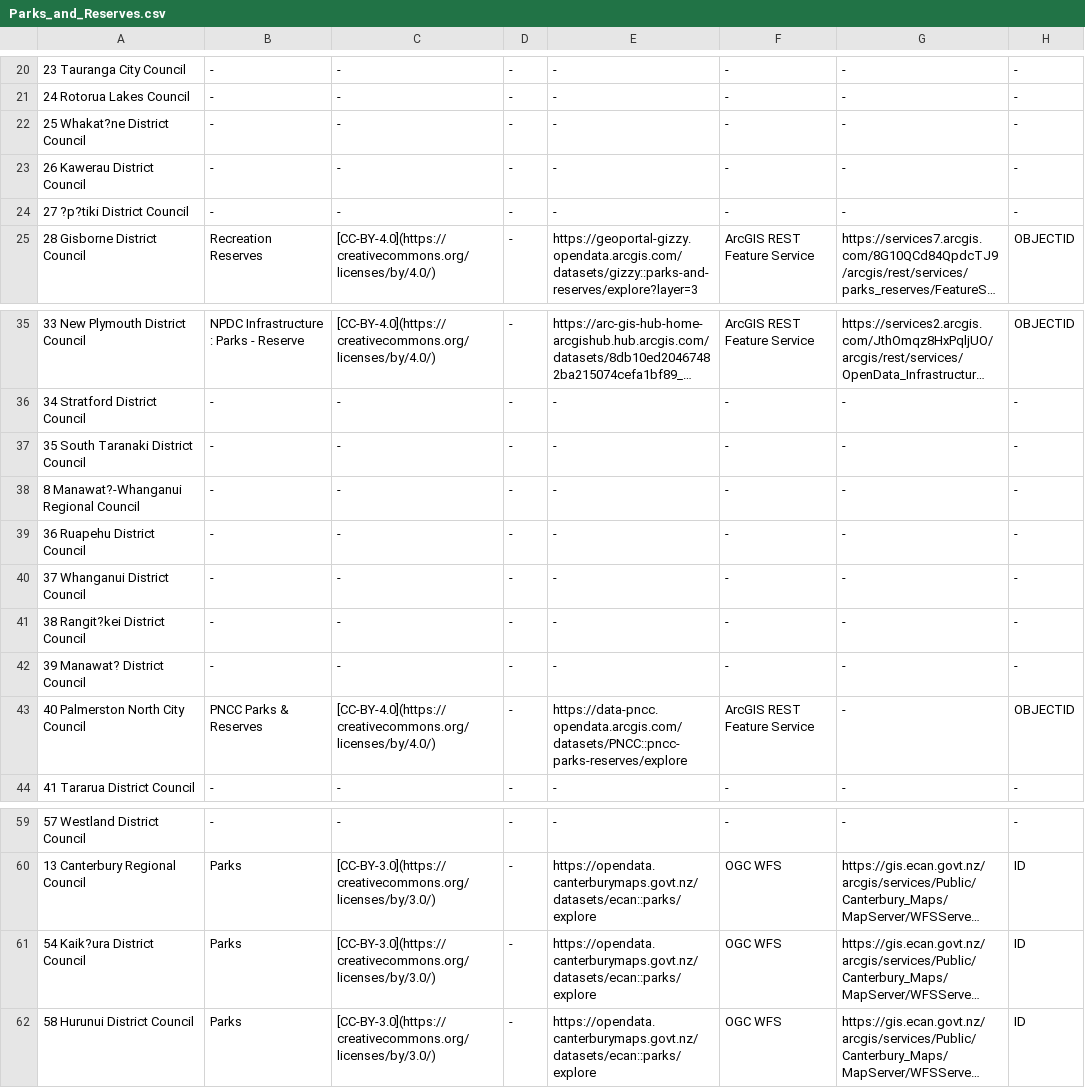
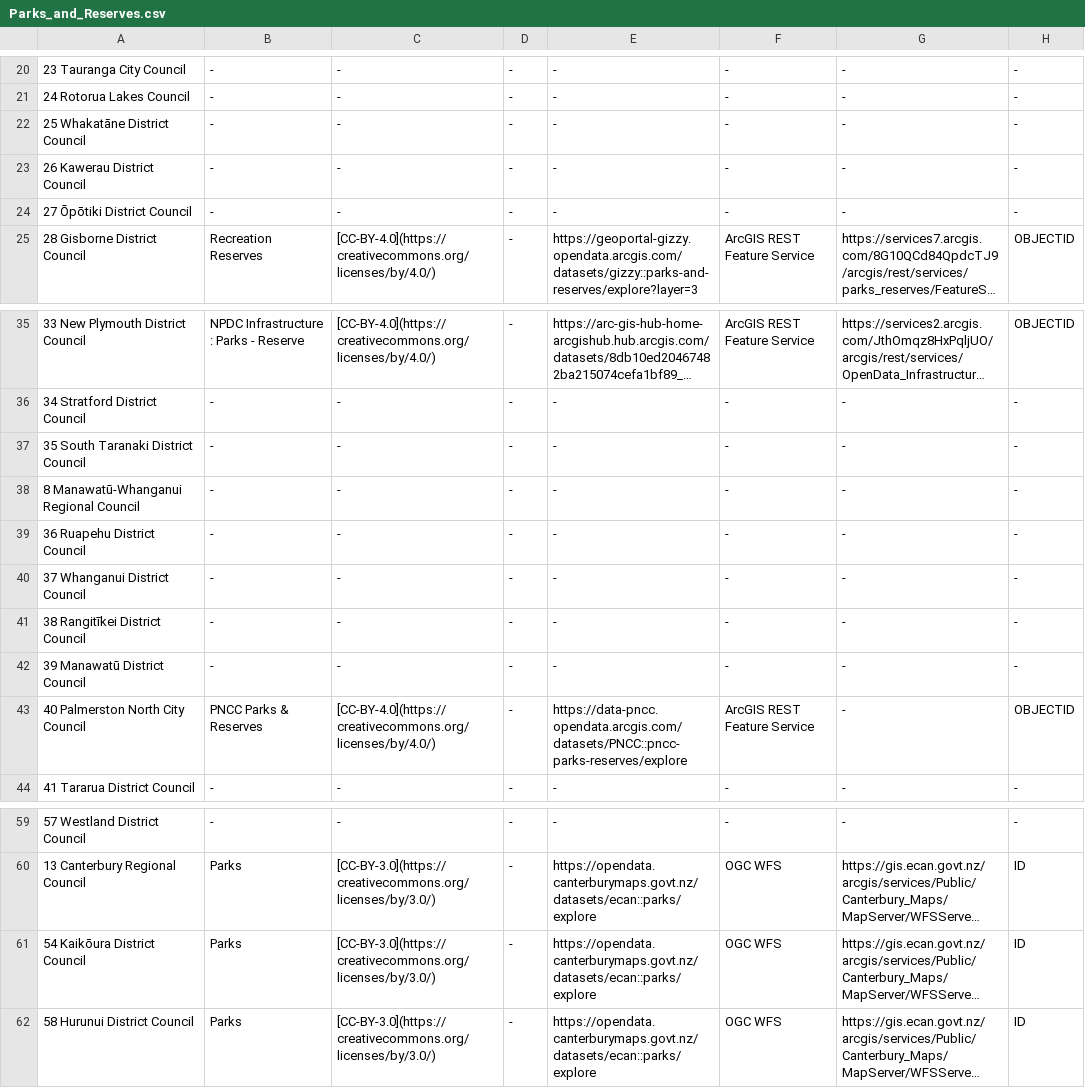
Before and after one commit to manaakiwhenua/PAN-NZ-data-catalogue-and-guidelines, a CSV file: _data/Parks_and_Reserves.csv, drawn as a sheet; only a part is shown, gaps mark what is left out; long unchanged cells end in …; the diff names each change by its address in the sheet, - before the commit and + after, or states it on an @@ line.

```diff
--- a/_data/Parks_and_Reserves.csv
+++ b/_data/Parks_and_Reserves.csv
-A22: 25 Whakat?ne District Council
+A22: 25 Whakatāne District Council
-A24: 27 ?p?tiki District Council
+A24: 27 Ōpōtiki District Council
-A38: 8 Manawat?-Whanganui Regional Council
+A38: 8 Manawatū-Whanganui Regional Council
-A41: 38 Rangit?kei District Council
+A41: 38 Rangitīkei District Council
-A42: 39 Manawat? District Council
+A42: 39 Manawatū District Council
-A61: 54 Kaik?ura District Council
+A61: 54 Kaikōura District Council
```
Also changed, not shown: 2 other files.
